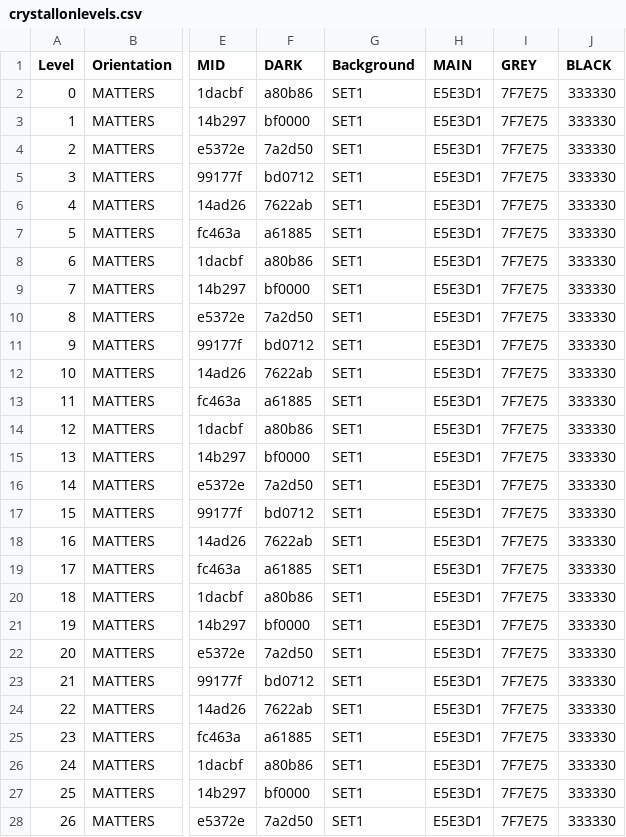
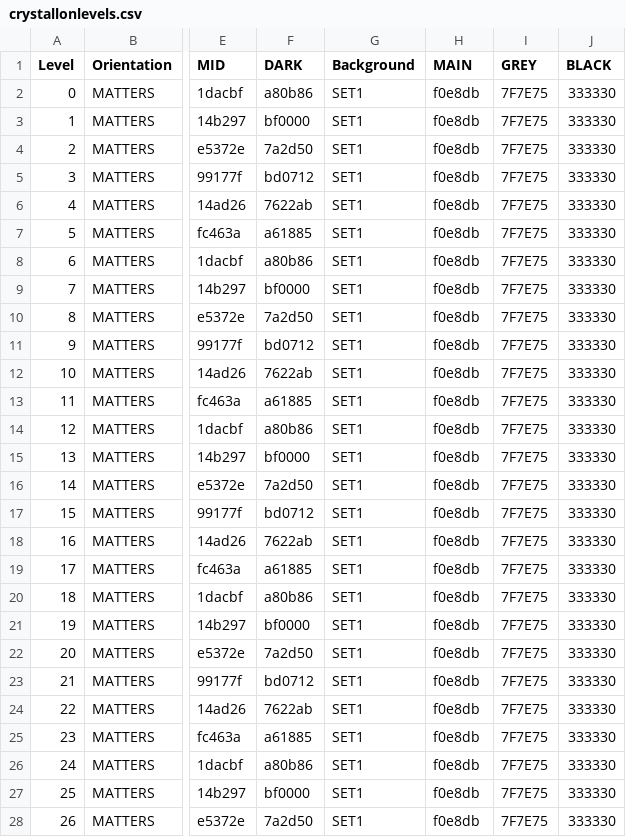
Before and after one commit to phoenixperry/crystallography, a CSV file: Tools/LevelTool/crystallonlevels.csv, drawn as a sheet; only a part is shown, gaps mark what is left out; the diff covers the shown part only; the diff names each change by its address in the sheet, - before the commit and + after, or states it on an @@ line.

Commit message:
Fixed background color
- updated background color definitions in level data

```diff
--- a/Tools/LevelTool/crystallonlevels.csv
+++ b/Tools/LevelTool/crystallonlevels.csv
-H2:H28 (MAIN): E5E3D1
+H2:H28 (MAIN): f0e8db
```
Also changed, not shown: 14 edited cells elsewhere in this file, 4 other files.
